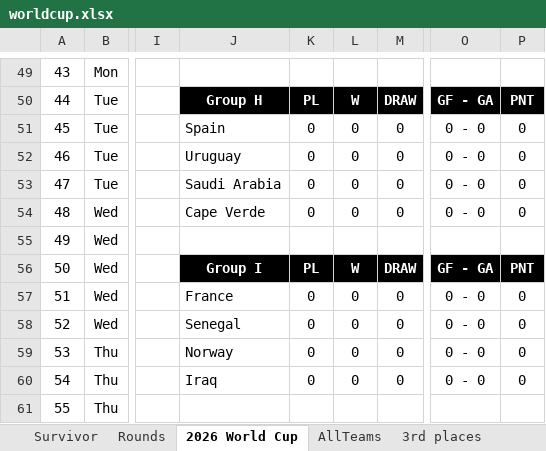
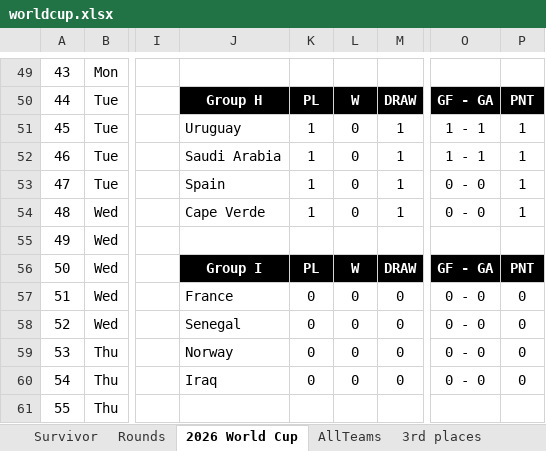
Before and after one commit to rylanp/rylanp.github.io, an Excel workbook: docs/worldcup.xlsx, sheet 2026 World Cup, drawn as a sheet; only a part is shown, gaps mark what is left out; values as stored, in another font and other column widths than the file's, no borders; charts and pictures and conditional formats not drawn; the diff covers the shown part only; the diff names each change by its address in the sheet, - before the commit and + after, or states it on an @@ line.

Commit message:
Updated world cup

```diff
--- a/docs/worldcup.xlsx (sheet 2026 World Cup)
+++ b/docs/worldcup.xlsx (sheet 2026 World Cup)
-J51: Spain
+J51: Uruguay
-K51:K54: 0
+K51:K54: 1
-M51:M54: 0
+M51:M54: 1
-O51:O52: 0 - 0
+O51:O52: 1 - 1
-P51:P54: 0
+P51:P54: 1
-J52: Uruguay
+J52: Saudi Arabia
-J53: Saudi Arabia
+J53: Spain
```
Also changed, not shown: 4 added rows, 4 removed rows, 56 edited cells, cell formats and merged cells elsewhere in this sheet, sheet Rounds, sheet Survivor, sheet 3rd places, formulas that keep their value, public/worldcup.xlsx.
